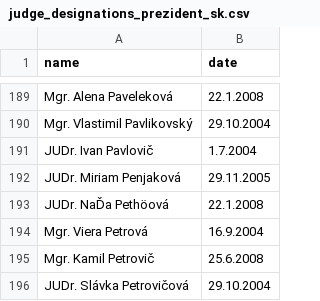
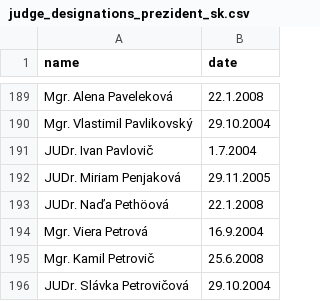
Before and after one commit to otvorenesudy/otvorenesudy-data, a CSV file: judge_designations_prezident_sk.csv, drawn as a sheet; only a part is shown, gaps mark what is left out.

Commit message:
Fix typo

```diff
--- a/judge_designations_prezident_sk.csv
+++ b/judge_designations_prezident_sk.csv
@@ -192,3 +192,3 @@ JUDr. Ivan Pavlovič	1.7.2004
 JUDr. Miriam Penjaková	29.11.2005
-JUDr. NaĎa Pethöová	22.1.2008
+JUDr. Naďa Pethöová	22.1.2008
 Mgr. Viera Petrová	16.9.2004
```
